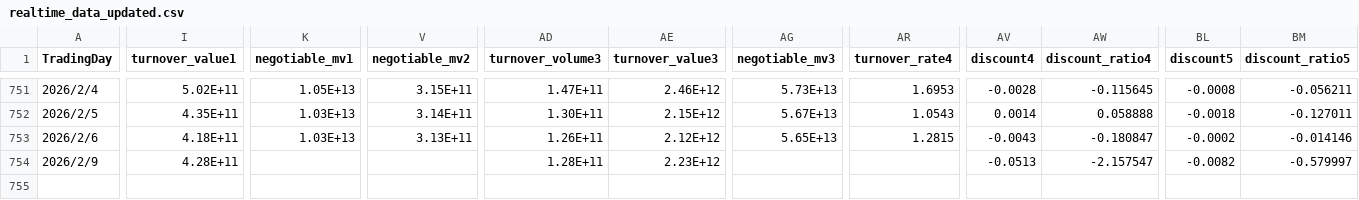
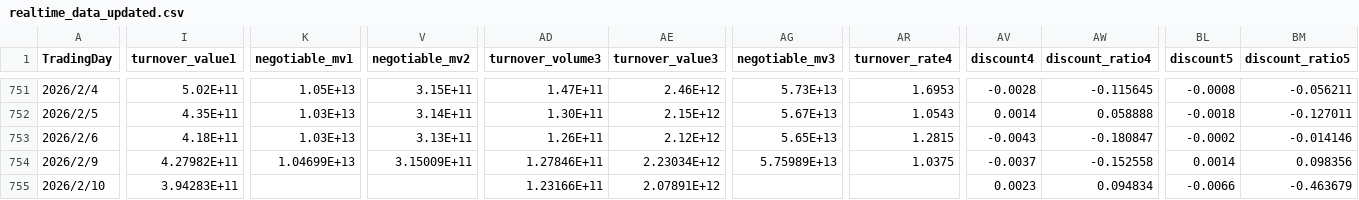
Before and after one commit to MKCorleonE/Jinfuzi-Intern, a CSV file: data/realtime_data_updated.csv, drawn as a sheet; only a part is shown, gaps mark what is left out; rows hold the shown columns only; the diff covers the shown part only; the diff names each change by its address in the sheet, - before the commit and + after, or states it on an @@ line.

```diff
--- a/data/realtime_data_updated.csv
+++ b/data/realtime_data_updated.csv
-I754 (turnover_value1): 4.28E+11
+I754 (turnover_value1): 4.27982E+11
-K754 (negotiable_mv1): (empty)
+K754 (negotiable_mv1): 1.04699E+13
-V754 (negotiable_mv2): (empty)
+V754 (negotiable_mv2): 3.15009E+11
-AD754 (turnover_volume3): 1.28E+11
+AD754 (turnover_volume3): 1.27846E+11
-AE754 (turnover_value3): 2.23E+12
+AE754 (turnover_value3): 2.23034E+12
-AG754 (negotiable_mv3): (empty)
+AG754 (negotiable_mv3): 5.75989E+13
-AR754 (turnover_rate4): (empty)
+AR754 (turnover_rate4): 1.0375
-AV754 (discount4): -0.0513
+AV754 (discount4): -0.0037
-AW754 (discount_ratio4): -2.157547
+AW754 (discount_ratio4): -0.152558
-BL754 (discount5): -0.0082
+BL754 (discount5): 0.0014
-BM754 (discount_ratio5): -0.579997
+BM754 (discount_ratio5): 0.098356
+row 755: 2026/2/10 | 3.94283E+11 |  |  | 1.23166E+11 | 2.07891E+12 |  |  | 0.0023 | 0.094834 | -0.0066 | -0.463679
```
Also changed, not shown: 1 edited cell elsewhere in this file, data/realtime_data/idx_000905_SH_return.csv, data/realtime_data/merged_index_fund_returns.csv, 14 other files.
